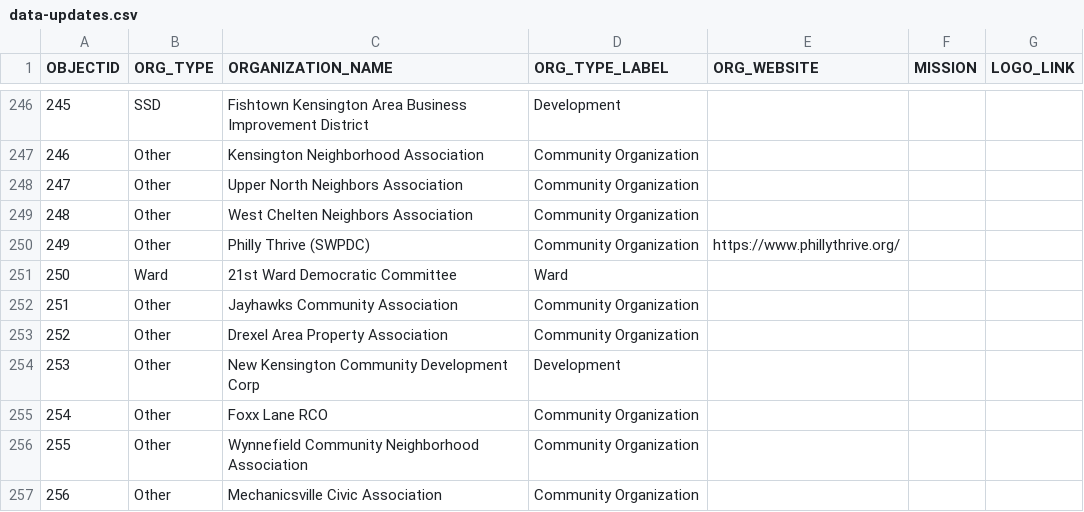
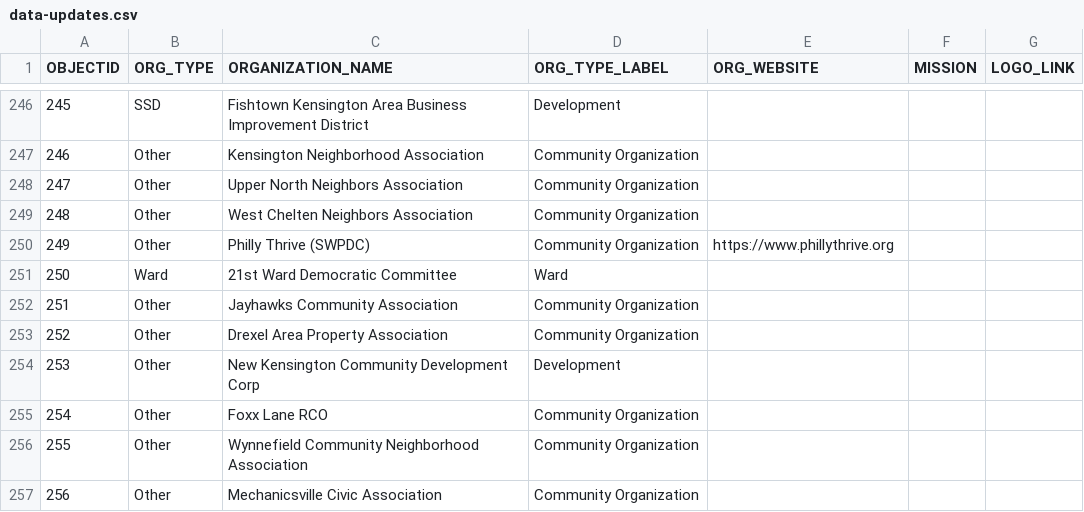
Before and after one commit to acouch/philly-rco-map, a CSV file: data-updates.csv, drawn as a sheet; only a part is shown, gaps mark what is left out.

Commit message:
Updates data-updates.csv

```diff
--- a/data-updates.csv
+++ b/data-updates.csv
@@ -249,3 +249,3 @@ OBJECTID,ORG_TYPE,ORGANIZATION_NAME,ORG_TYPE_LABEL,ORG_WEBSITE, MISSION, LOGO_LI
 248,Other,West Chelten Neighbors Association,Community Organization,,,
-249,Other,Philly Thrive (SWPDC),Community Organization,https://www.phillythrive.org/,
+249,Other,Philly Thrive (SWPDC),Community Organization,https://www.phillythrive.org,,
 250,Ward,21st Ward Democratic Committee,Ward,,,
```
